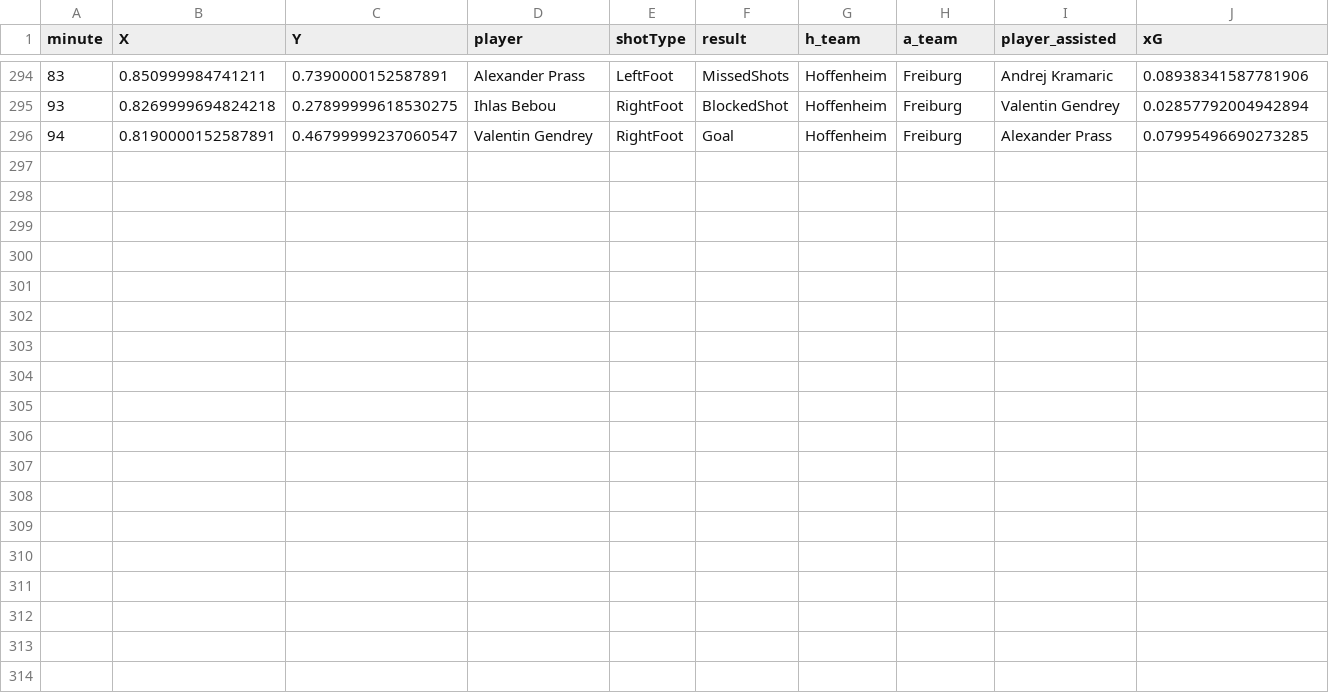
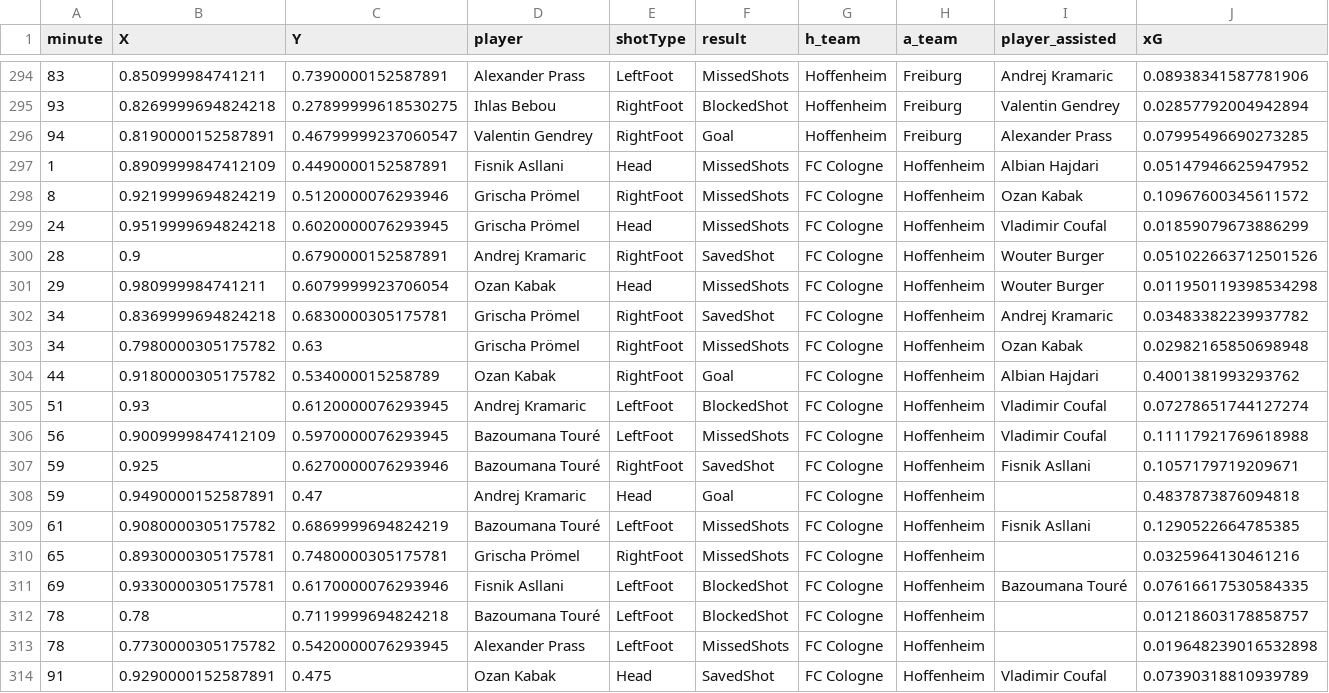
Before and after one commit to enadol/Fut_animation, a CSV file: Hoffenheim_seasons_shots.csv, drawn as a sheet; only a part is shown, gaps mark what is left out; the diff names each change by its address in the sheet, - before the commit and + after, or states it on an @@ line.

```diff
--- a/Hoffenheim_seasons_shots.csv
+++ b/Hoffenheim_seasons_shots.csv
+row 297: 1 | 0.8909999847412109 | 0.4490000152587891 | Fisnik Asllani | Head | MissedShots | FC Cologne | Hoffenheim | Albian Hajdari | 0.05147946625947952
+row 298: 8 | 0.9219999694824219 | 0.5120000076293946 | Grischa Prömel | RightFoot | MissedShots | FC Cologne | Hoffenheim | Ozan Kabak | 0.10967600345611572
+row 299: 24 | 0.9519999694824218 | 0.6020000076293945 | Grischa Prömel | Head | MissedShots | FC Cologne | Hoffenheim | Vladimir Coufal | 0.01859079673886299
+row 300: 28 | 0.9 | 0.6790000152587891 | Andrej Kramaric | RightFoot | SavedShot | FC Cologne | Hoffenheim | Wouter Burger | 0.051022663712501526
+row 301: 29 | 0.980999984741211 | 0.6079999923706054 | Ozan Kabak | Head | MissedShots | FC Cologne | Hoffenheim | Wouter Burger | 0.011950119398534298
+row 302: 34 | 0.8369999694824218 | 0.6830000305175781 | Grischa Prömel | RightFoot | SavedShot | FC Cologne | Hoffenheim | Andrej Kramaric | 0.03483382239937782
+row 303: 34 | 0.7980000305175782 | 0.63 | Grischa Prömel | RightFoot | MissedShots | FC Cologne | Hoffenheim | Ozan Kabak | 0.02982165850698948
+row 304: 44 | 0.9180000305175782 | 0.534000015258789 | Ozan Kabak | RightFoot | Goal | FC Cologne | Hoffenheim | Albian Hajdari | 0.4001381993293762
+row 305: 51 | 0.93 | 0.6120000076293945 | Andrej Kramaric | LeftFoot | BlockedShot | FC Cologne | Hoffenheim | Vladimir Coufal | 0.07278651744127274
+row 306: 56 | 0.9009999847412109 | 0.5970000076293945 | Bazoumana Touré | LeftFoot | MissedShots | FC Cologne | Hoffenheim | Vladimir Coufal | 0.11117921769618988
+row 307: 59 | 0.925 | 0.6270000076293946 | Bazoumana Touré | RightFoot | SavedShot | FC Cologne | Hoffenheim | Fisnik Asllani | 0.1057179719209671
+row 308: 59 | 0.9490000152587891 | 0.47 | Andrej Kramaric | Head | Goal | FC Cologne | Hoffenheim |  | 0.4837873876094818
+row 309: 61 | 0.9080000305175782 | 0.6869999694824219 | Bazoumana Touré | LeftFoot | MissedShots | FC Cologne | Hoffenheim | Fisnik Asllani | 0.1290522664785385
+row 310: 65 | 0.8930000305175781 | 0.7480000305175781 | Grischa Prömel | RightFoot | MissedShots | FC Cologne | Hoffenheim |  | 0.0325964130461216
+row 311: 69 | 0.9330000305175781 | 0.6170000076293946 | Fisnik Asllani | LeftFoot | BlockedShot | FC Cologne | Hoffenheim | Bazoumana Touré | 0.07616617530584335
+row 312: 78 | 0.78 | 0.7119999694824218 | Bazoumana Touré | LeftFoot | BlockedShot | FC Cologne | Hoffenheim |  | 0.01218603178858757
+row 313: 78 | 0.7730000305175782 | 0.5420000076293945 | Alexander Prass | LeftFoot | MissedShots | FC Cologne | Hoffenheim |  | 0.019648239016532898
+row 314: 91 | 0.9290000152587891 | 0.475 | Ozan Kabak | Head | SavedShot | FC Cologne | Hoffenheim | Vladimir Coufal | 0.07390318810939789
```
Also changed, not shown: RasenBallsport Leipzig_seasons_shots.csv, 6 other files.
